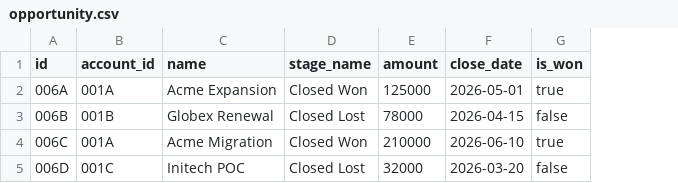
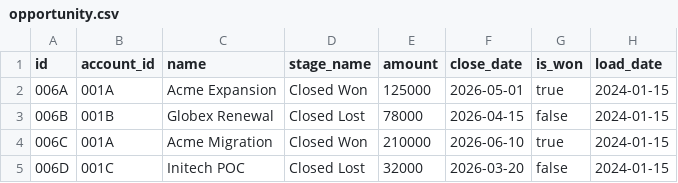
Before and after one commit to trang-acceleratedata/dbt-codebug-duckdb, a CSV file: seeds/opportunity.csv, drawn as a sheet; the diff names each change by its address in the sheet, - before the commit and + after, or states it on an @@ line.

```diff
--- a/seeds/opportunity.csv
+++ b/seeds/opportunity.csv
+column H (load_date), rows 2-5: all 2024-01-15
```
Also changed, not shown: 2 other files.
